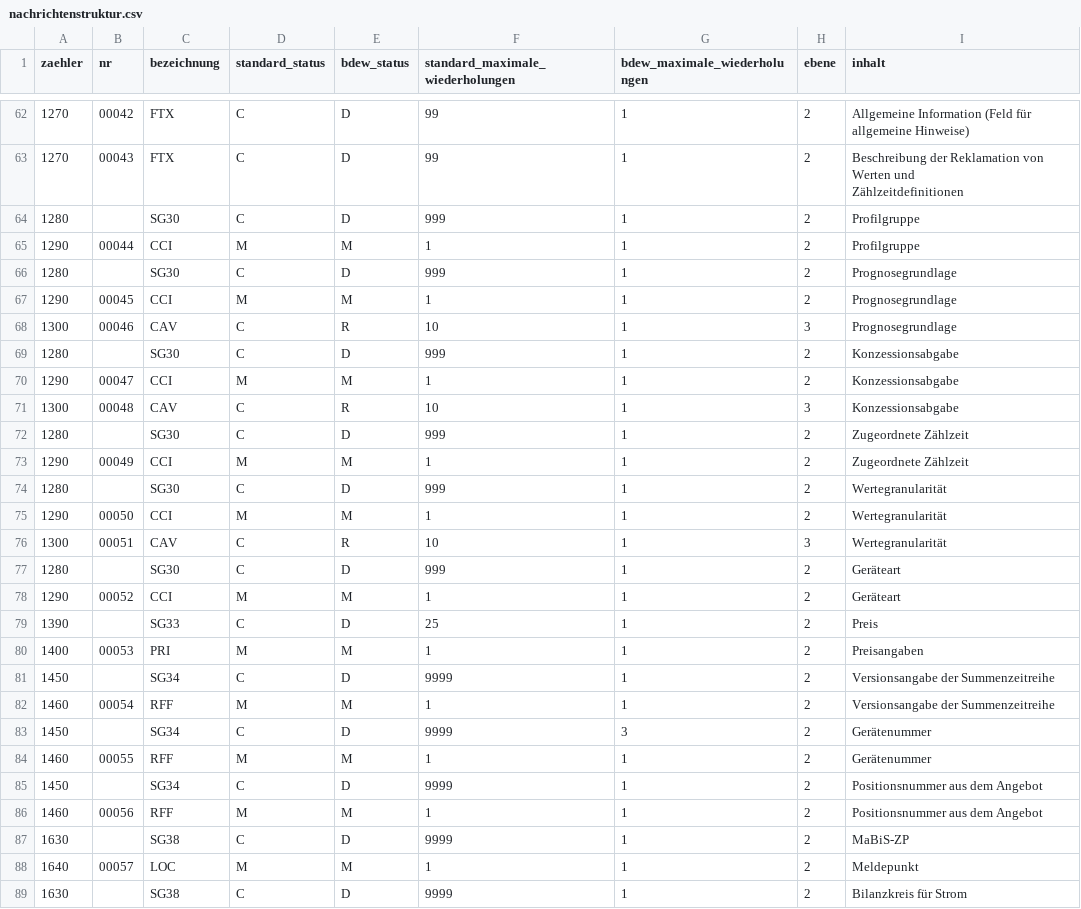
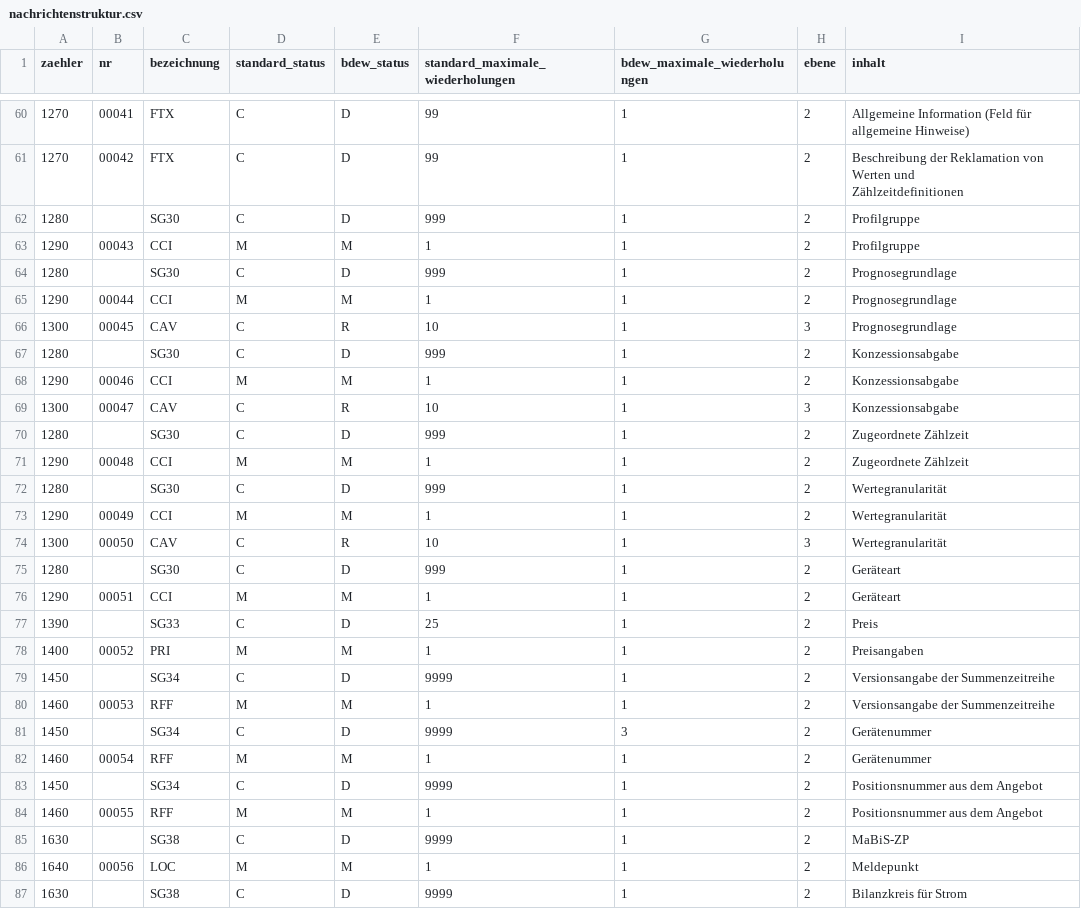
Before and after one commit to Hochfrequenz/machine-readable_message-implementation-guide, a CSV file: FV2210/ORDERS/nachrichtenstruktur.csv, drawn as a sheet; only a part is shown, gaps mark what is left out; the diff covers the shown part only.

```diff
--- a/FV2210/ORDERS/nachrichtenstruktur.csv
+++ b/FV2210/ORDERS/nachrichtenstruktur.csv
@@ -62,29 +60,29 @@ zaehler,nr,bezeichnung,standard_status,bdew_status,standard_maximale_wiederholun
-1270,00042,FTX,C,D,99,1,2,Allgemeine Information (Feld für allgemeine Hinweise)
-1270,00043,FTX,C,D,99,1,2,"Beschreibung der Reklamation von Werten und
-Zählzeitdefinitionen"
+1270,00041,FTX,C,D,99,1,2,Allgemeine Information (Feld für allgemeine Hinweise)
+1270,00042,FTX,C,D,99,1,2,"Beschreibung der Reklamation von Werten und
+Zählzeitdefinitionen"
 1280,,SG30,C,D,999,1,2,Profilgruppe
-1290,00044,CCI,M,M,1,1,2,Profilgruppe
+1290,00043,CCI,M,M,1,1,2,Profilgruppe
 1280,,SG30,C,D,999,1,2,Prognosegrundlage
-1290,00045,CCI,M,M,1,1,2,Prognosegrundlage
-1300,00046,CAV,C,R,10,1,3,Prognosegrundlage
+1290,00044,CCI,M,M,1,1,2,Prognosegrundlage
+1300,00045,CAV,C,R,10,1,3,Prognosegrundlage
 1280,,SG30,C,D,999,1,2,Konzessionsabgabe
-1290,00047,CCI,M,M,1,1,2,Konzessionsabgabe
-1300,00048,CAV,C,R,10,1,3,Konzessionsabgabe
+1290,00046,CCI,M,M,1,1,2,Konzessionsabgabe
+1300,00047,CAV,C,R,10,1,3,Konzessionsabgabe
 1280,,SG30,C,D,999,1,2,Zugeordnete Zählzeit
-1290,00049,CCI,M,M,1,1,2,Zugeordnete Zählzeit
+1290,00048,CCI,M,M,1,1,2,Zugeordnete Zählzeit
 1280,,SG30,C,D,999,1,2,Wertegranularität
-1290,00050,CCI,M,M,1,1,2,Wertegranularität
-1300,00051,CAV,C,R,10,1,3,Wertegranularität
+1290,00049,CCI,M,M,1,1,2,Wertegranularität
+1300,00050,CAV,C,R,10,1,3,Wertegranularität
 1280,,SG30,C,D,999,1,2,Geräteart
-1290,00052,CCI,M,M,1,1,2,Geräteart
+1290,00051,CCI,M,M,1,1,2,Geräteart
 1390,,SG33,C,D,25,1,2,Preis
-1400,00053,PRI,M,M,1,1,2,Preisangaben
+1400,00052,PRI,M,M,1,1,2,Preisangaben
 1450,,SG34,C,D,9999,1,2,Versionsangabe der Summenzeitreihe
-1460,00054,RFF,M,M,1,1,2,Versionsangabe der Summenzeitreihe
+1460,00053,RFF,M,M,1,1,2,Versionsangabe der Summenzeitreihe
 1450,,SG34,C,D,9999,3,2,Gerätenummer
-1460,00055,RFF,M,M,1,1,2,Gerätenummer
+1460,00054,RFF,M,M,1,1,2,Gerätenummer
 1450,,SG34,C,D,9999,1,2,Positionsnummer aus dem Angebot
-1460,00056,RFF,M,M,1,1,2,Positionsnummer aus dem Angebot
+1460,00055,RFF,M,M,1,1,2,Positionsnummer aus dem Angebot
 1630,,SG38,C,D,9999,1,2,MaBiS-ZP
-1640,00057,LOC,M,M,1,1,2,Meldepunkt
+1640,00056,LOC,M,M,1,1,2,Meldepunkt
 1630,,SG38,C,D,9999,1,2,Bilanzkreis für Strom
```
Also changed, not shown: 2 removed rows and 45 edited cells elsewhere in this file, FV2210/PARTIN/nachrichtenstruktur.csv, FV2210/PRICAT/nachrichtenstruktur.csv, 6 other files.
